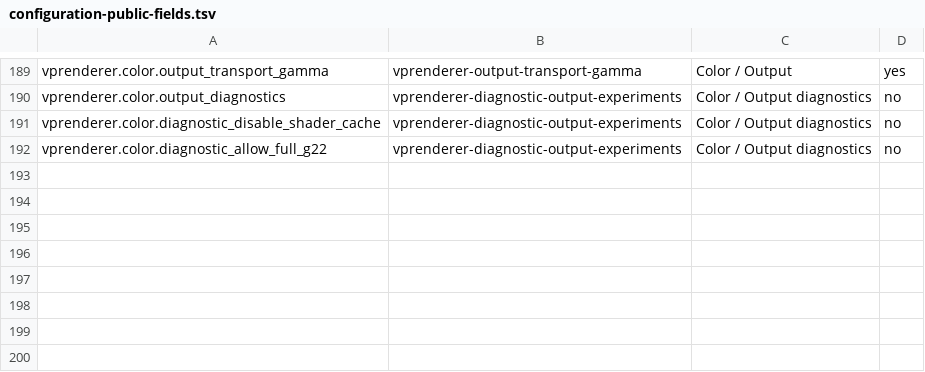
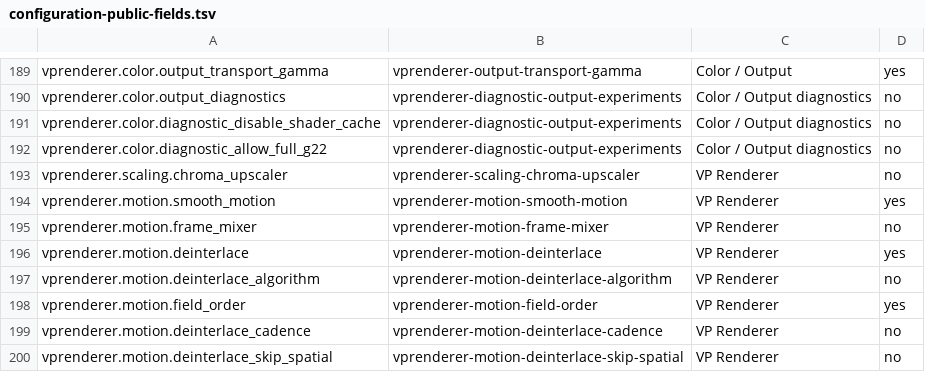
Before and after one commit to billslack2/videoprocessor, a TSV file: docs/configuration-public-fields.tsv, drawn as a sheet; only a part is shown, gaps mark what is left out.

Commit message:
Document public motion and chroma choices and clarify Motion layout

```diff
--- a/docs/configuration-public-fields.tsv
+++ b/docs/configuration-public-fields.tsv
@@ -192 +192,9 @@ vprenderer.color.diagnostic_disable_shader_cache	vprenderer-diagnostic-output-ex
 vprenderer.color.diagnostic_allow_full_g22	vprenderer-diagnostic-output-experiments	Color / Output diagnostics	no
+vprenderer.scaling.chroma_upscaler	vprenderer-scaling-chroma-upscaler	VP Renderer	no
+vprenderer.motion.smooth_motion	vprenderer-motion-smooth-motion	VP Renderer	yes
+vprenderer.motion.frame_mixer	vprenderer-motion-frame-mixer	VP Renderer	no
+vprenderer.motion.deinterlace	vprenderer-motion-deinterlace	VP Renderer	yes
+vprenderer.motion.deinterlace_algorithm	vprenderer-motion-deinterlace-algorithm	VP Renderer	no
+vprenderer.motion.field_order	vprenderer-motion-field-order	VP Renderer	yes
+vprenderer.motion.deinterlace_cadence	vprenderer-motion-deinterlace-cadence	VP Renderer	no
+vprenderer.motion.deinterlace_skip_spatial	vprenderer-motion-deinterlace-skip-spatial	VP Renderer	no
```
Also changed, not shown: 3 other files.
